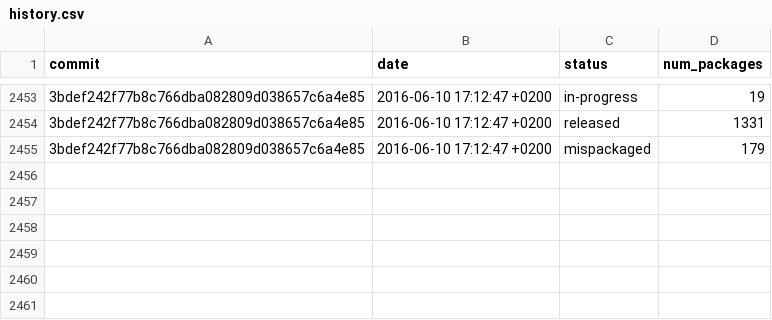
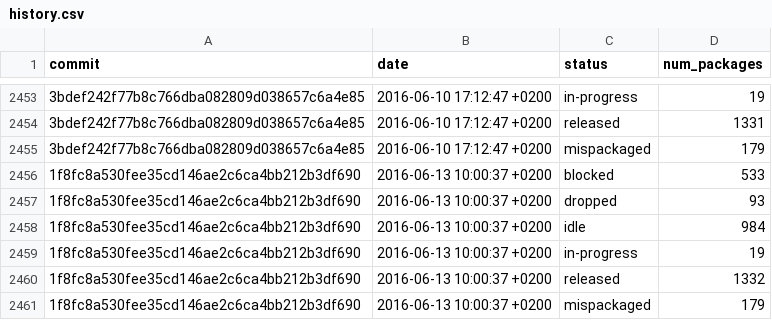
Before and after one commit to fedora-python/portingdb, a CSV file: data/history.csv, drawn as a sheet; only a part is shown, gaps mark what is left out; the diff names each change by its address in the sheet, - before the commit and + after, or states it on an @@ line.

Commit message:
Update Fedora data

```diff
--- a/data/history.csv
+++ b/data/history.csv
+row 2456: 1f8fc8a530fee35cd146ae2c6ca4bb212b3df690 | 2016-06-13 10:00:37 +0200 | blocked | 533
+row 2457: 1f8fc8a530fee35cd146ae2c6ca4bb212b3df690 | 2016-06-13 10:00:37 +0200 | dropped | 93
+row 2458: 1f8fc8a530fee35cd146ae2c6ca4bb212b3df690 | 2016-06-13 10:00:37 +0200 | idle | 984
+row 2459: 1f8fc8a530fee35cd146ae2c6ca4bb212b3df690 | 2016-06-13 10:00:37 +0200 | in-progress | 19
+row 2460: 1f8fc8a530fee35cd146ae2c6ca4bb212b3df690 | 2016-06-13 10:00:37 +0200 | released | 1332
+row 2461: 1f8fc8a530fee35cd146ae2c6ca4bb212b3df690 | 2016-06-13 10:00:37 +0200 | mispackaged | 179
```
Also changed, not shown: 1 other file.
